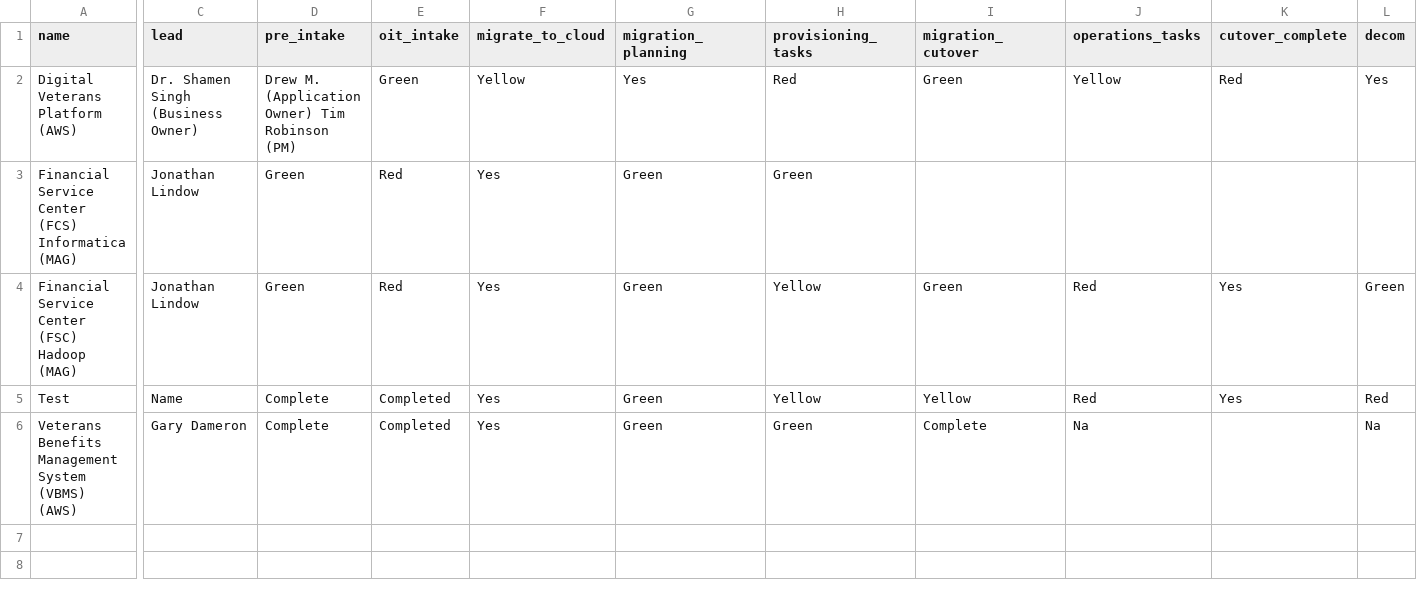
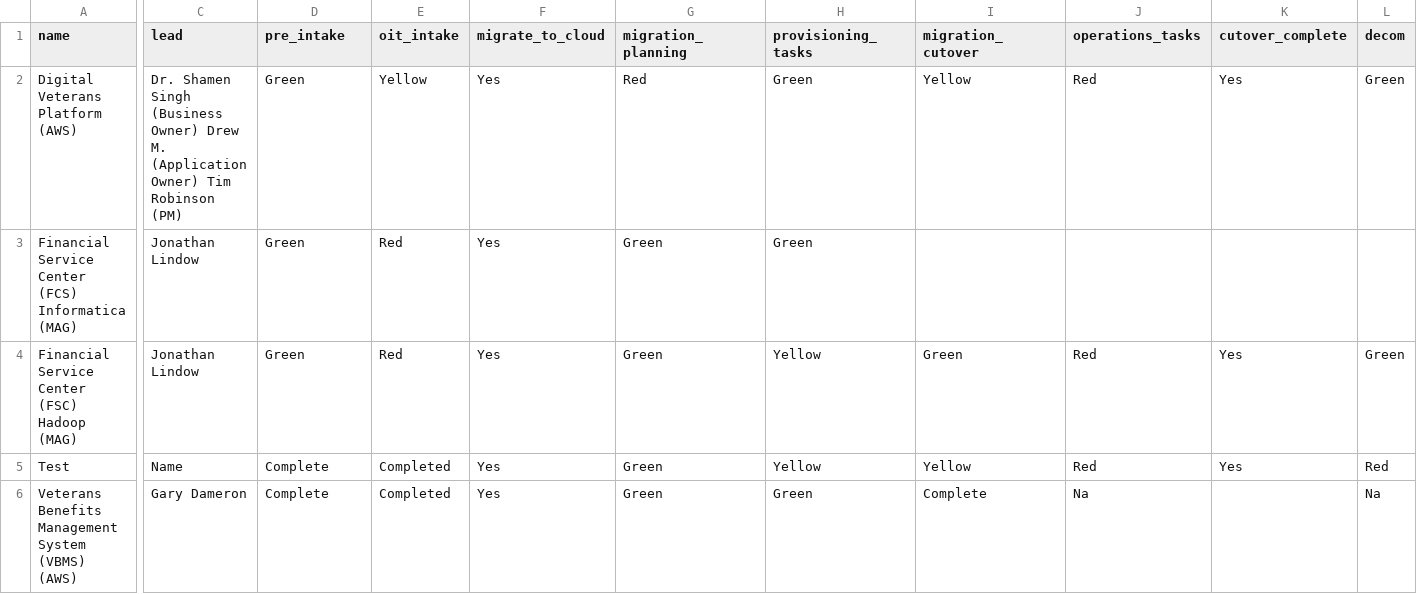
Before and after one commit to limitlessloop/vets.gov-status, a CSV file: _data/migration_status.csv, drawn as a sheet; only a part is shown, gaps mark what is left out; the diff covers the shown part only; the diff names each change by its address in the sheet, - before the commit and + after, or states it on an @@ line.

Commit message:
Removing extraneous comma

```diff
--- a/_data/migration_status.csv
+++ b/_data/migration_status.csv
-C2 (lead): …(Business Owner)
+C2 (lead): …(Business Owner) Drew M. (Application Owner) Tim Robinson (PM)
-D2 (pre_intake): Drew M. (Application Owner) Tim Robinson (PM)
+D2 (pre_intake): Green
-E2 (oit_intake): Green
+E2 (oit_intake): Yellow
-F2 (migrate_to_cloud): Yellow
+F2 (migrate_to_cloud): Yes
-G2 (migration_planning): Yes
+G2 (migration_planning): Red
-H2 (provisioning_tasks): Red
+H2 (provisioning_tasks): Green
-I2 (migration_cutover): Green
+I2 (migration_cutover): Yellow
-J2 (operations_tasks): Yellow
+J2 (operations_tasks): Red
-K2 (cutover_complete): Red
+K2 (cutover_complete): Yes
-L2 (decom): Yes
+L2 (decom): Green
```
Also changed, not shown: 1 edited cell elsewhere in this file.
